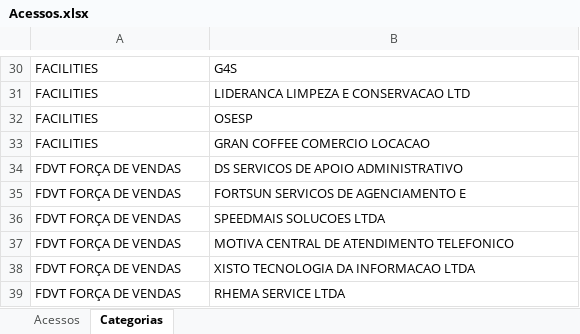
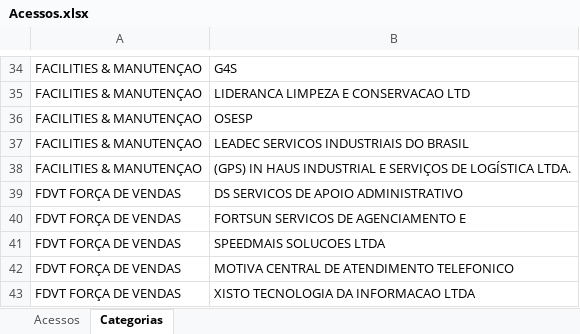
Before and after one commit to jelielbruno/AppMeliAwards, an Excel workbook: Acessos.xlsx, sheet Categorias, drawn as a sheet; only a part is shown, gaps mark what is left out; the shorter side is filled out with more unchanged rows; values as stored, in another font and other column widths than the file's, no borders; removed rows and columns are numbered as before the commit, all else as after; the diff covers the shown part only; the diff names each change by its address in the sheet, - before the commit and + after, or states it on an @@ line.

```diff
--- a/Acessos.xlsx (sheet Categorias)
+++ b/Acessos.xlsx (sheet Categorias)
-A34:A36: FACILITIES
+A34:A36: FACILITIES & MANUTENÇAO
-row 33: FACILITIES | GRAN COFFEE COMERCIO LOCACAO
+row 37: FACILITIES & MANUTENÇAO | LEADEC SERVICOS INDUSTRIAIS DO BRASIL
+row 38: FACILITIES & MANUTENÇAO | (GPS) IN HAUS INDUSTRIAL E SERVIÇOS DE LOGÍSTICA LTDA.
```
Also changed, not shown: 68 added rows, 178 removed rows, 82 moved rows and 22 edited cells elsewhere in this sheet, sheet Acessos, Perguntas.xlsx, Respostas.xlsx, 2 other files.
